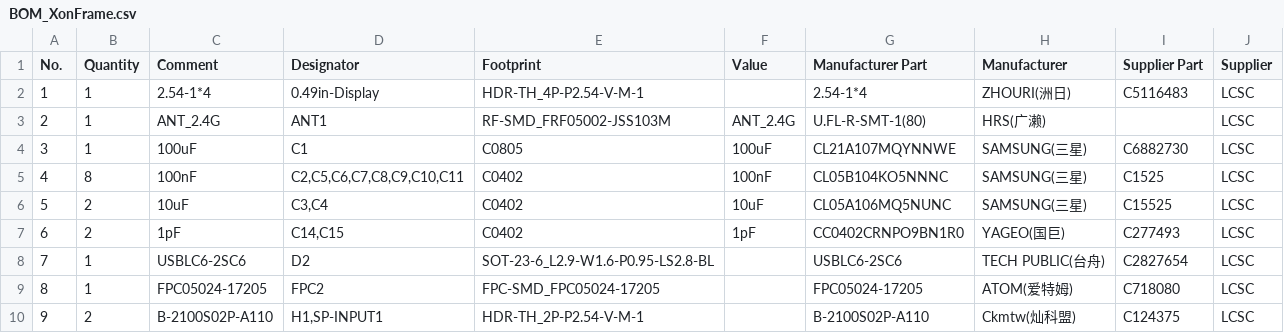
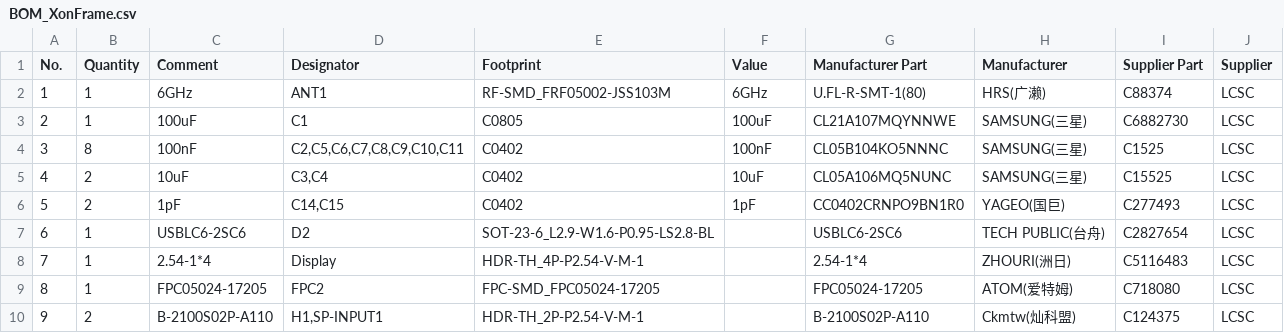
Before and after one commit to Anuroop220/XonFrame, a CSV file: BOM/BOM_XonFrame.csv, drawn as a sheet; only a part is shown; removed rows and columns are numbered as before the commit, all else as after; the diff names each change by its address in the sheet, - before the commit and + after, or states it on an @@ line.

```diff
--- a/BOM/BOM_XonFrame.csv
+++ b/BOM/BOM_XonFrame.csv
-row 2: 1 | 1 | 2.54-1*4 | 0.49in-Display | HDR-TH_4P-P2.54-V-M-1 |  | 2.54-1*4 | ZHOURI(洲日) | C5116483 | LCSC
@@ column A (No.) renumbered between rows 2 and 7 @@
-C2 (Comment): ANT_2.4G
+C2 (Comment): 6GHz
-F2 (Value): ANT_2.4G
+F2 (Value): 6GHz
-I2 (Supplier Part): (empty)
+I2 (Supplier Part): C88374
+row 8: 7 | 1 | 2.54-1*4 | Display | HDR-TH_4P-P2.54-V-M-1 |  | 2.54-1*4 | ZHOURI(洲日) | C5116483 | LCSC
```
Also changed, not shown: 21 other files.
